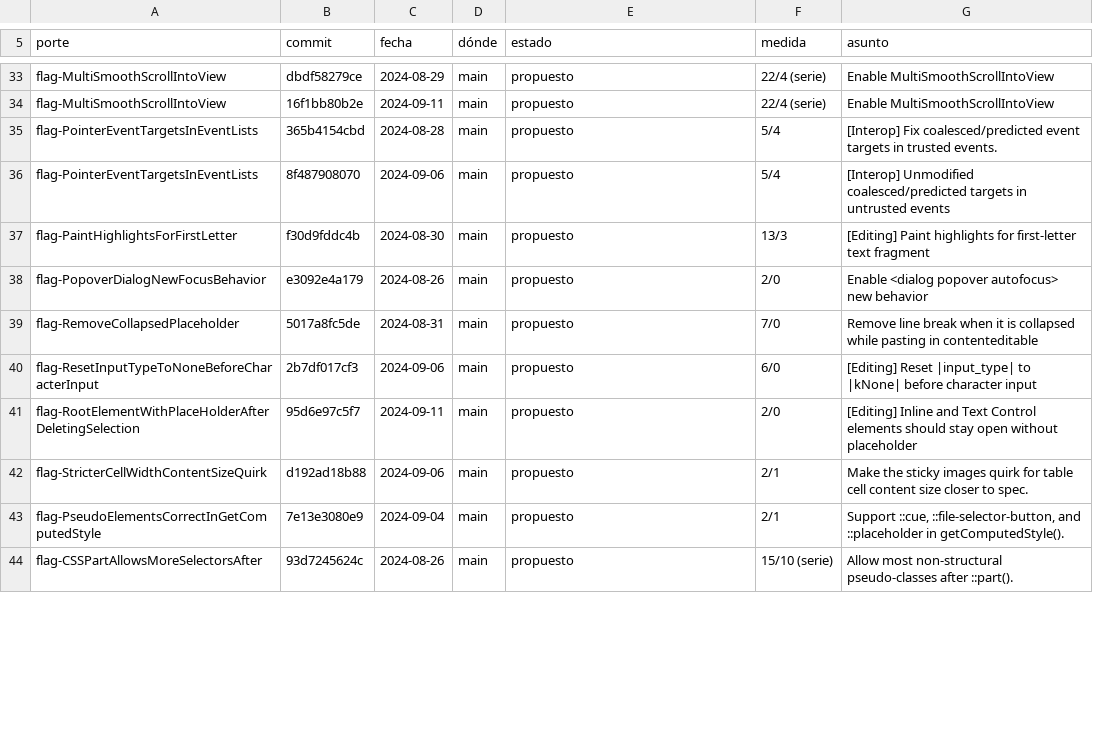
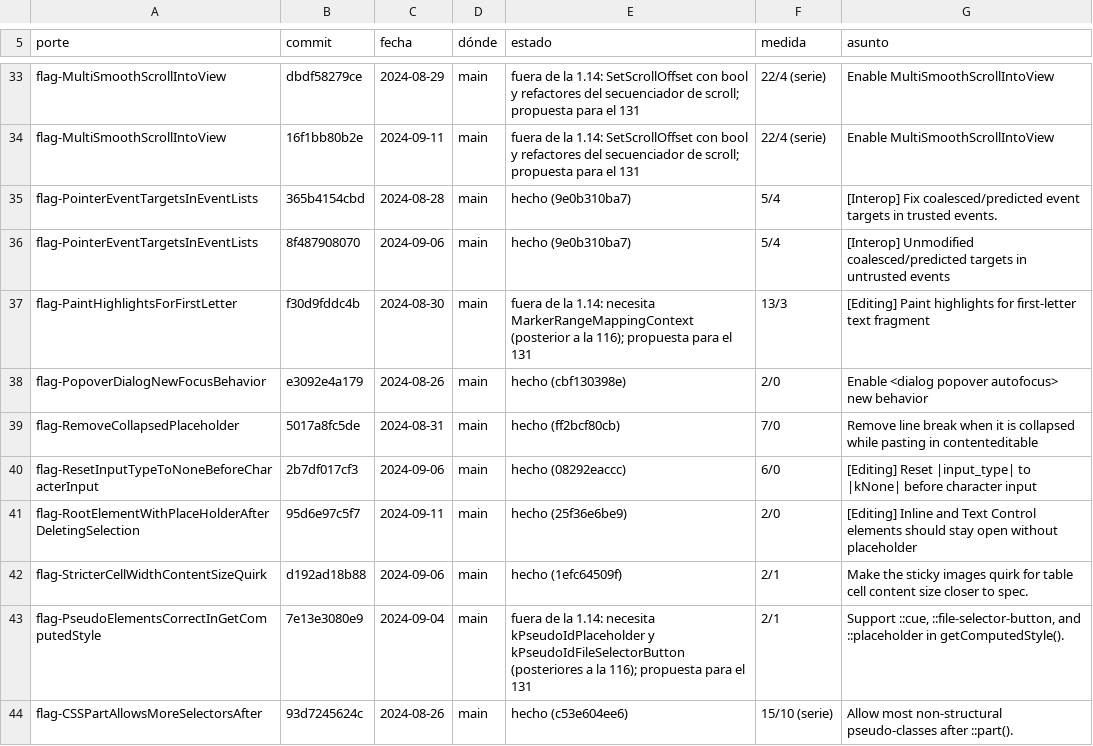
Before and after one commit to lamosquita-net/softmac, a TSV file: FlyWeb/tools/port/nivel130-commits.tsv, drawn as a sheet; only a part is shown, gaps mark what is left out; the diff covers the shown part only; the diff names each change by its address in the sheet, - before the commit and + after, or states it on an @@ line.

```diff
--- a/FlyWeb/tools/port/nivel130-commits.tsv
+++ b/FlyWeb/tools/port/nivel130-commits.tsv
-E33:E34 (estado): propuesto
+E33:E34 (estado): fuera de la 1.14: SetScrollOffset con bool y refactores del secuenciador de scroll; propuesta para el 131
-E35:E36 (estado): propuesto
+E35:E36 (estado): hecho (9e0b310ba7)
-E37 (estado): propuesto
+E37 (estado): fuera de la 1.14: necesita MarkerRangeMappingContext (posterior a la 116); propuesta para el 131
-E38 (estado): propuesto
+E38 (estado): hecho (cbf130398e)
-E39 (estado): propuesto
+E39 (estado): hecho (ff2bcf80cb)
-E40 (estado): propuesto
+E40 (estado): hecho (08292eaccc)
-E41 (estado): propuesto
+E41 (estado): hecho (25f36e6be9)
-E42 (estado): propuesto
+E42 (estado): hecho (1efc64509f)
-E43 (estado): propuesto
+E43 (estado): fuera de la 1.14: necesita kPseudoIdPlaceholder y kPseudoIdFileSelectorButton (posteriores a la 116); propuesta para el 131
-E44 (estado): propuesto
+E44 (estado): hecho (c53e604ee6)
```
Also changed, not shown: 16 added rows and 37 edited cells elsewhere in this file, 12 other files.
